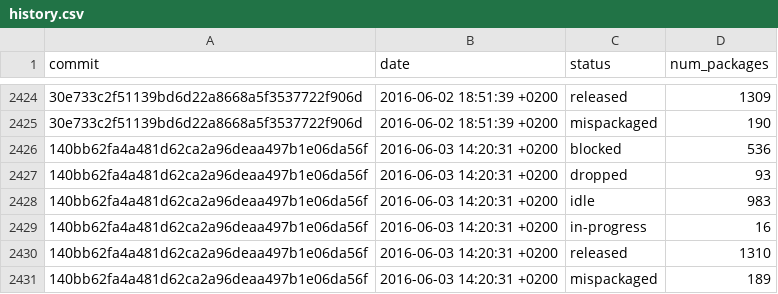
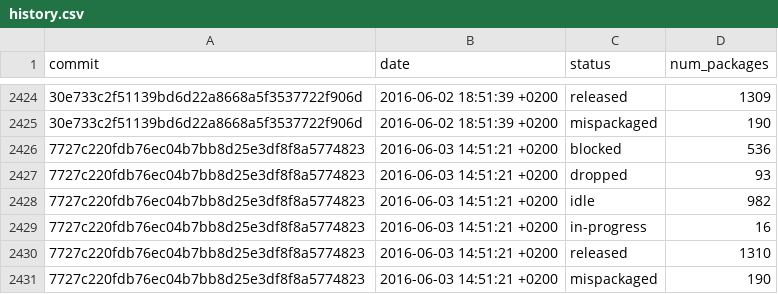
Before and after one commit to fedora-python/portingdb, a CSV file: data/history.csv, drawn as a sheet; only a part is shown, gaps mark what is left out; removed rows and columns are numbered as before the commit, all else as after; the diff names each change by its address in the sheet, - before the commit and + after, or states it on an @@ line.

Commit message:
Update Fedora data

```diff
--- a/data/history.csv
+++ b/data/history.csv
-A2426:A2427 (commit): 140bb62fa4a481d62ca2a96deaa497b1e06da56f
+A2426:A2427 (commit): 7727c220fdb76ec04b7bb8d25e3df8f8a5774823
-B2426:B2427 (date): 2016-06-03 14:20:31 +0200
+B2426:B2427 (date): 2016-06-03 14:51:21 +0200
-row 2428: 140bb62fa4a481d62ca2a96deaa497b1e06da56f | 2016-06-03 14:20:31 +0200 | idle | 983
+row 2428: 7727c220fdb76ec04b7bb8d25e3df8f8a5774823 | 2016-06-03 14:51:21 +0200 | idle | 982
-A2429:A2430 (commit): 140bb62fa4a481d62ca2a96deaa497b1e06da56f
+A2429:A2430 (commit): 7727c220fdb76ec04b7bb8d25e3df8f8a5774823
-B2429:B2430 (date): 2016-06-03 14:20:31 +0200
+B2429:B2430 (date): 2016-06-03 14:51:21 +0200
-row 2431: 140bb62fa4a481d62ca2a96deaa497b1e06da56f | 2016-06-03 14:20:31 +0200 | mispackaged | 189
+row 2431: 7727c220fdb76ec04b7bb8d25e3df8f8a5774823 | 2016-06-03 14:51:21 +0200 | mispackaged | 190
```
Also changed, not shown: 1 other file.
